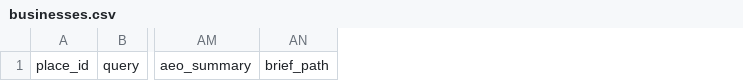
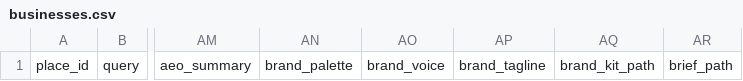
Before and after one commit to singerbj/site-upgrade, a CSV file: apps/scraper/data/businesses.csv, drawn as a sheet; only a part is shown, gaps mark what is left out; the diff names each change by its address in the sheet, - before the commit and + after, or states it on an @@ line.

```diff
--- a/apps/scraper/data/businesses.csv
+++ b/apps/scraper/data/businesses.csv
+column AN, row 1: brand_palette
+column AO, row 1: brand_voice
+column AP, row 1: brand_tagline
+column AQ, row 1: brand_kit_path
```
Also changed, not shown: 9 other files.
